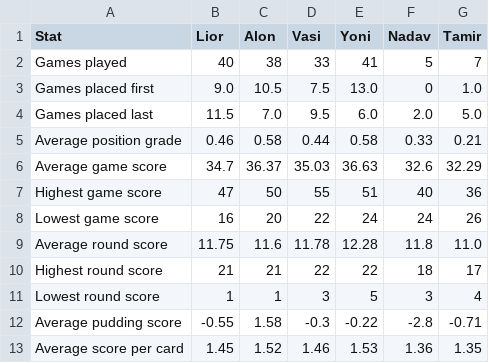
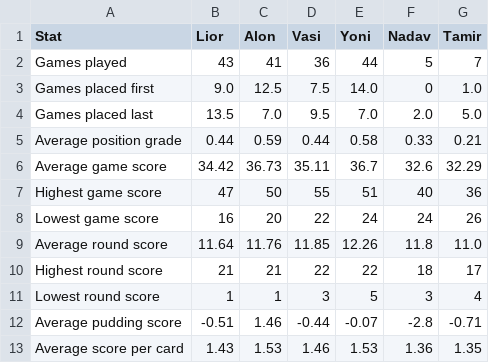
Before and after one commit to JonathanShifman/sushi-go, a CSV file: stats_4.csv, drawn as a sheet.

```diff
--- a/stats_4.csv
+++ b/stats_4.csv
@@ -1,13 +1,13 @@
 Stat,Lior,Alon,Vasi,Yoni,Nadav,Tamir
-Games played,40,38,33,41,5,7
-Games placed first,9.0,10.5,7.5,13.0,0,1.0
-Games placed last,11.5,7.0,9.5,6.0,2.0,5.0
-Average position grade,0.46,0.58,0.44,0.58,0.33,0.21
-Average game score,34.7,36.37,35.03,36.63,32.6,32.29
+Games played,43,41,36,44,5,7
+Games placed first,9.0,12.5,7.5,14.0,0,1.0
+Games placed last,13.5,7.0,9.5,7.0,2.0,5.0
+Average position grade,0.44,0.59,0.44,0.58,0.33,0.21
+Average game score,34.42,36.73,35.11,36.7,32.6,32.29
 Highest game score,47,50,55,51,40,36
 Lowest game score,16,20,22,24,24,26
-Average round score,11.75,11.6,11.78,12.28,11.8,11.0
+Average round score,11.64,11.76,11.85,12.26,11.8,11.0
 Highest round score,21,21,22,22,18,17
 Lowest round score,1,1,3,5,3,4
-Average pudding score,-0.55,1.58,-0.3,-0.22,-2.8,-0.71
-Average score per card,1.45,1.52,1.46,1.53,1.36,1.35
+Average pudding score,-0.51,1.46,-0.44,-0.07,-2.8,-0.71
+Average score per card,1.43,1.53,1.46,1.53,1.36,1.35
```
Also changed, not shown: SushiGo.csv, stats_all.csv, 1 other file.
